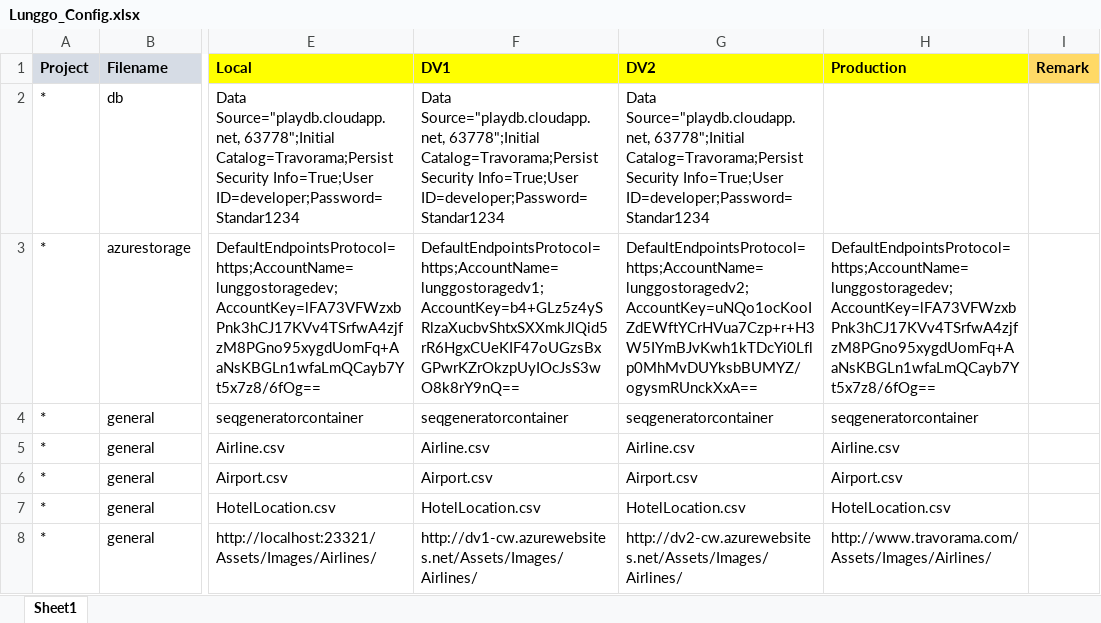
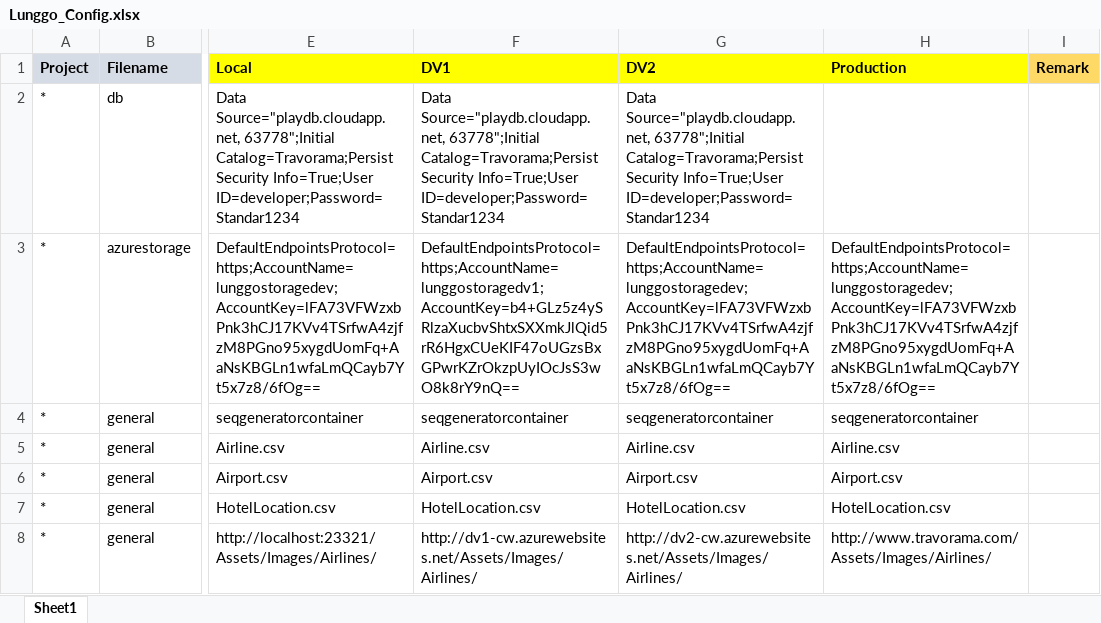
Before and after one commit to moonlay-technologies/lunggo, an Excel workbook: Lunggo.Configuration/Lunggo_Config.xlsx, sheet Sheet1, drawn as a sheet; only a part is shown, gaps mark what is left out; values as stored, in another font and other column widths than the file's, no borders; the diff names each change by its address in the sheet, - before the commit and + after, or states it on an @@ line.

```diff
--- a/Lunggo.Configuration/Lunggo_Config.xlsx (sheet Sheet1)
+++ b/Lunggo.Configuration/Lunggo_Config.xlsx (sheet Sheet1)
-G3 (DV2): DefaultEndpointsProtocol=https;AccountName=lunggostoragedv2;AccountKey=uNQo1ocKooIZdEWftYCrHVua7Czp+r+H3W5IYmBJvKwh1kTDcYi0Lflp0MhMvDUYksbBUMYZ/ogysmRUnckXxA==
+G3 (DV2): DefaultEndpointsProtocol=https;AccountName=lunggostoragedev;AccountKey=lFA73VFWzxbPnk3hCJ17KVv4TSrfwA4zjfzM8PGno95xygdUomFq+AaNsKBGLn1wfaLmQCayb7Yt5x7z8/6fOg==
```
Also changed, not shown: 12 other files.
